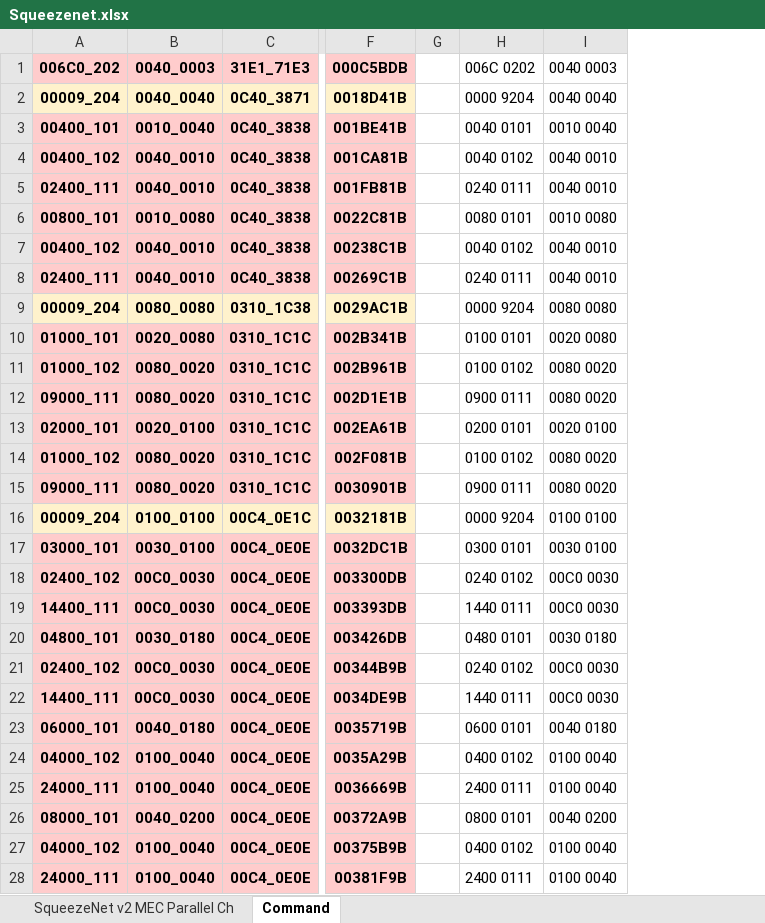
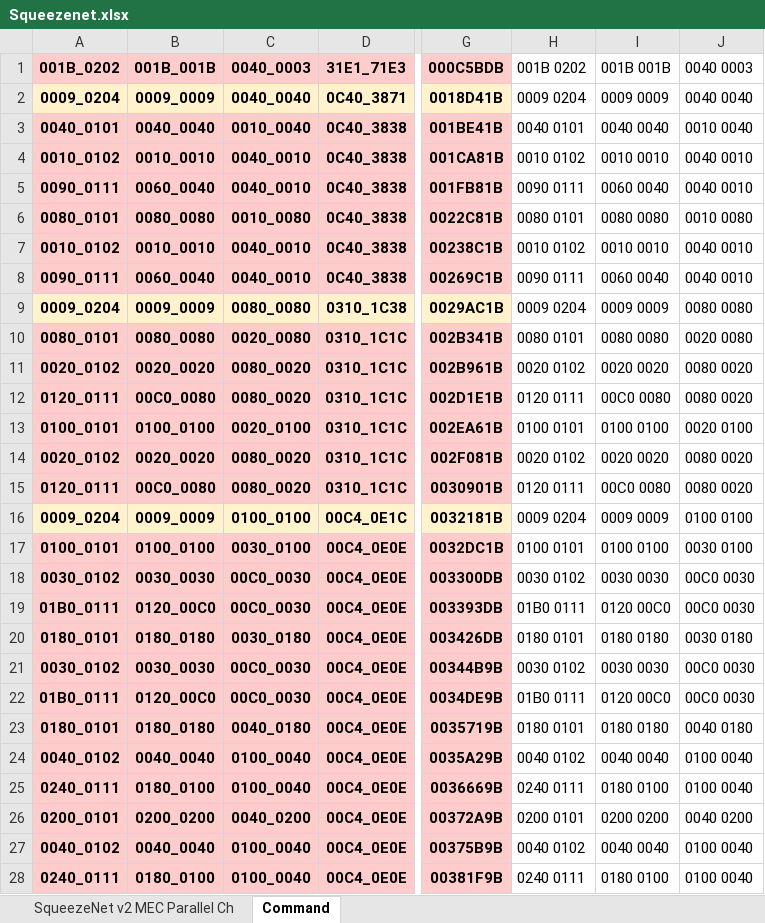
Before and after one commit to isuckatdrifting/FusionAccel, an Excel workbook: docs/Squeezenet.xlsx, sheet Command, drawn as a sheet; only a part is shown, gaps mark what is left out; values as stored, in another font and other column widths than the file's, no borders; removed rows and columns are numbered as before the commit, all else as after; the diff covers the shown part only; the diff names each change by its address in the sheet, - before the commit and + after, or states it on an @@ line.

```diff
--- a/docs/Squeezenet.xlsx (sheet Command)
+++ b/docs/Squeezenet.xlsx (sheet Command)
-column A (006C0_202), rows 2-28: 00009_204 | 00400_101 | 00400_102 | 02400_111 | 00800_101 | 00400_102 | 02400_111 | 00009_204 | 01000_101 | 01000_102 | 09000_111 | 02000_101 | 01000_102 | 09000_111 | 00009_204 | 03000_101 | 02400_102 | 14400_111 | 04800_101 | 02400_102 | 14400_111 | 06000_101 | 04000_102 | 24000_111 | 08000_101 | 04000_102 | 24000_111
+column A (001B_0202), rows 2-28: 0009_0204 | 0040_0101 | 0010_0102 | 0090_0111 | 0080_0101 | 0010_0102 | 0090_0111 | 0009_0204 | 0080_0101 | 0020_0102 | 0120_0111 | 0100_0101 | 0020_0102 | 0120_0111 | 0009_0204 | 0100_0101 | 0030_0102 | 01B0_0111 | 0180_0101 | 0030_0102 | 01B0_0111 | 0180_0101 | 0040_0102 | 0240_0111 | 0200_0101 | 0040_0102 | 0240_0111
+column B (001B_001B), rows 2-28: 0009_0009 | 0040_0040 | 0010_0010 | 0060_0040 | 0080_0080 | 0010_0010 | 0060_0040 | 0009_0009 | 0080_0080 | 0020_0020 | 00C0_0080 | 0100_0100 | 0020_0020 | 00C0_0080 | 0009_0009 | 0100_0100 | 0030_0030 | 0120_00C0 | 0180_0180 | 0030_0030 | 0120_00C0 | 0180_0180 | 0040_0040 | 0180_0100 | 0200_0200 | 0040_0040 | 0180_0100
-column G, empty
+column I (001B 001B), rows 2-28: 0009 0009 | 0040 0040 | 0010 0010 | 0060 0040 | 0080 0080 | 0010 0010 | 0060 0040 | 0009 0009 | 0080 0080 | 0020 0020 | 00C0 0080 | 0100 0100 | 0020 0020 | 00C0 0080 | 0009 0009 | 0100 0100 | 0030 0030 | 0120 00C0 | 0180 0180 | 0030 0030 | 0120 00C0 | 0180 0180 | 0040 0040 | 0180 0100 | 0200 0200 | 0040 0040 | 0180 0100
-H1: 006C 0202
+H1: 001B 0202
-H2 (001B 0202): 0000 9204
+H2 (001B 0202): 0009 0204
-H4 (001B 0202): 0040 0102
+H4 (001B 0202): 0010 0102
-H5 (001B 0202): 0240 0111
+H5 (001B 0202): 0090 0111
-H7 (001B 0202): 0040 0102
+H7 (001B 0202): 0010 0102
-H8 (001B 0202): 0240 0111
+H8 (001B 0202): 0090 0111
-H9 (001B 0202): 0000 9204
+H9 (001B 0202): 0009 0204
-H10 (001B 0202): 0100 0101
+H10 (001B 0202): 0080 0101
-H11 (001B 0202): 0100 0102
+H11 (001B 0202): 0020 0102
-H12 (001B 0202): 0900 0111
+H12 (001B 0202): 0120 0111
-H13 (001B 0202): 0200 0101
+H13 (001B 0202): 0100 0101
-H14 (001B 0202): 0100 0102
+H14 (001B 0202): 0020 0102
-H15 (001B 0202): 0900 0111
+H15 (001B 0202): 0120 0111
-H16 (001B 0202): 0000 9204
+H16 (001B 0202): 0009 0204
-H17 (001B 0202): 0300 0101
+H17 (001B 0202): 0100 0101
-H18 (001B 0202): 0240 0102
+H18 (001B 0202): 0030 0102
-H19 (001B 0202): 1440 0111
+H19 (001B 0202): 01B0 0111
-H20 (001B 0202): 0480 0101
+H20 (001B 0202): 0180 0101
-H21 (001B 0202): 0240 0102
+H21 (001B 0202): 0030 0102
-H22 (001B 0202): 1440 0111
+H22 (001B 0202): 01B0 0111
-H23 (001B 0202): 0600 0101
+H23 (001B 0202): 0180 0101
-H24 (001B 0202): 0400 0102
+H24 (001B 0202): 0040 0102
-H25 (001B 0202): 2400 0111
+H25 (001B 0202): 0240 0111
-H26 (001B 0202): 0800 0101
+H26 (001B 0202): 0200 0101
-H27 (001B 0202): 0400 0102
+H27 (001B 0202): 0040 0102
-H28 (001B 0202): 2400 0111
+H28 (001B 0202): 0240 0111
```
Also changed, not shown: 2 edited cells elsewhere in this sheet, sheet SqueezeNet v2 MEC Parallel Ch, formulas that keep their value, hidden cells, 4 other files.
